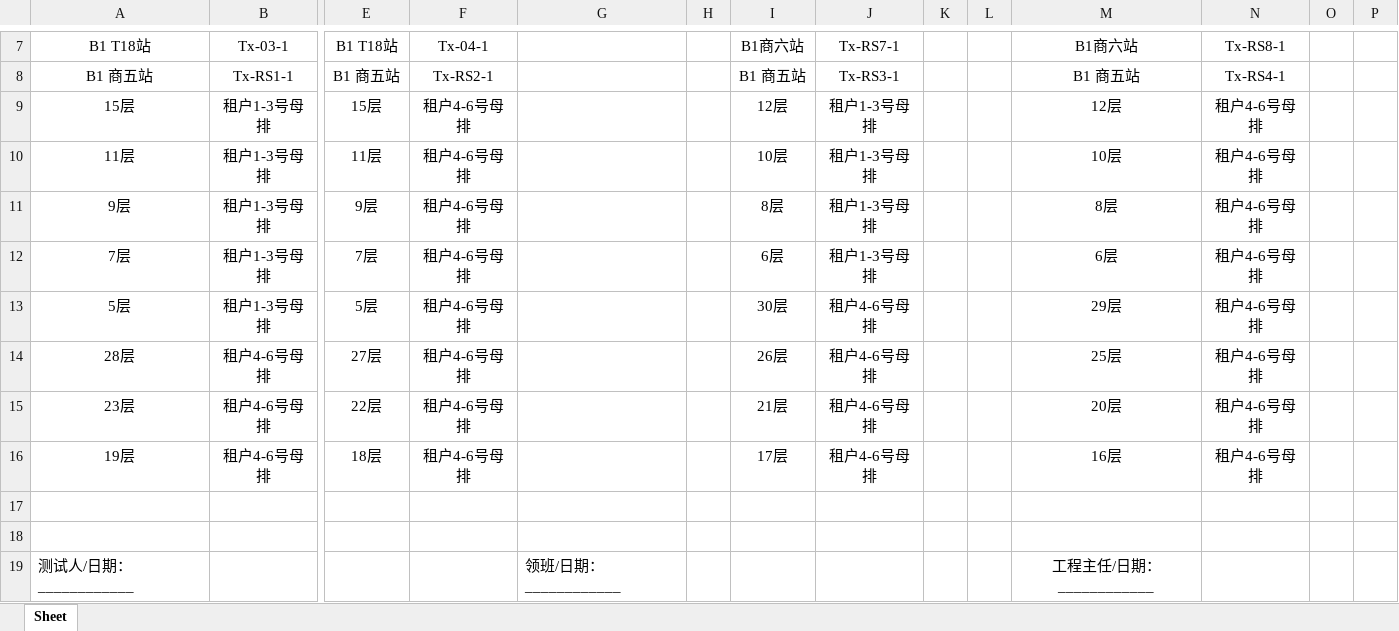
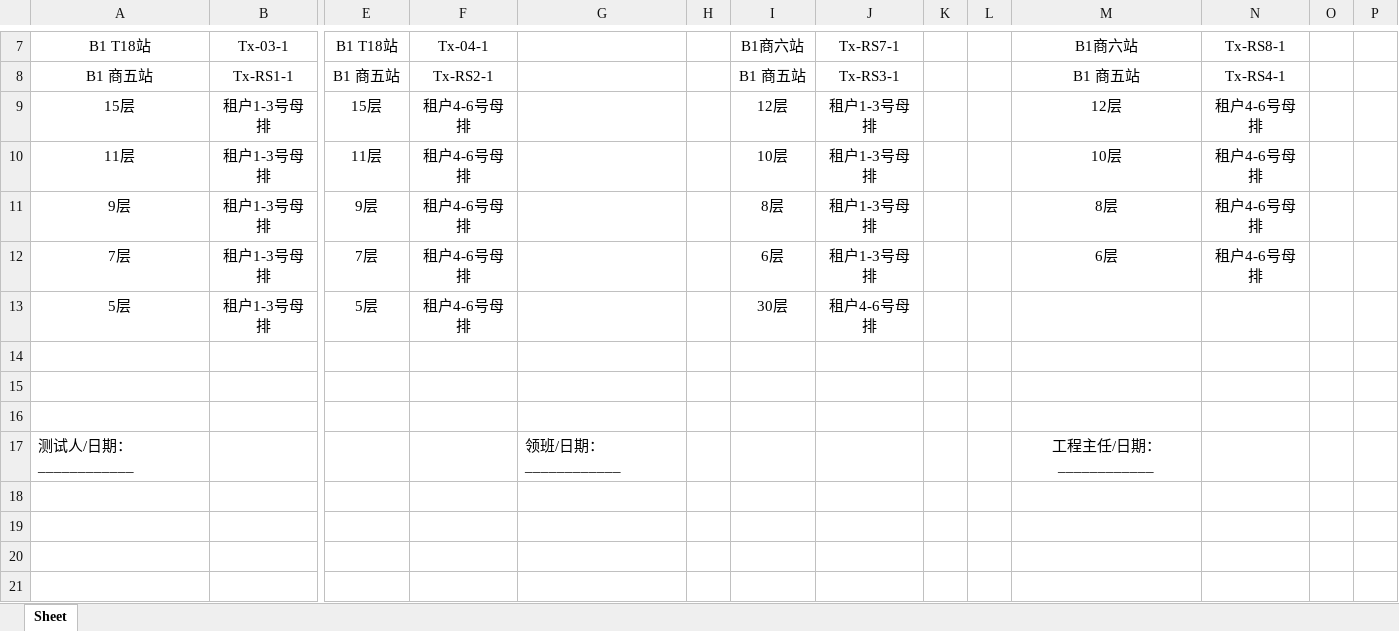
Before and after one commit to waynewang9277-creator/property_maintenance_local, an Excel workbook: app/src/main/assets/templates/busbar_template.xlsx, sheet Sheet, drawn as a sheet; only a part is shown, gaps mark what is left out; values as stored, in another font and other column widths than the file's, no borders; charts and pictures not drawn; rows hold the shown columns only; the diff names each change by its address in the sheet, - before the commit and + after, or states it on an @@ line.

```diff
--- a/app/src/main/assets/templates/busbar_template.xlsx (sheet Sheet)
+++ b/app/src/main/assets/templates/busbar_template.xlsx (sheet Sheet)
-M13: 29层
+M13: (empty)
-N13: 租户4-6号母排
+N13: (empty)
-row 14: 28层 | 租户4-6号母排 | 27层 | 租户4-6号母排 |  |  | 26层 | 租户4-6号母排 |  |  | 25层 | 租户4-6号母排
+row 14: (empty)
-row 15: 23层 | 租户4-6号母排 | 22层 | 租户4-6号母排 |  |  | 21层 | 租户4-6号母排 |  |  | 20层 | 租户4-6号母排
-row 16: 19层 | 租户4-6号母排 | 18层 | 租户4-6号母排 |  |  | 17层 | 租户4-6号母排 |  |  | 16层 | 租户4-6号母排
```
Also changed, not shown: app/src/main/assets/templates/elevator_monthly_report.xlsx, app/src/main/assets/templates/elevator_monthly_stat.xlsx, 15 other files.
